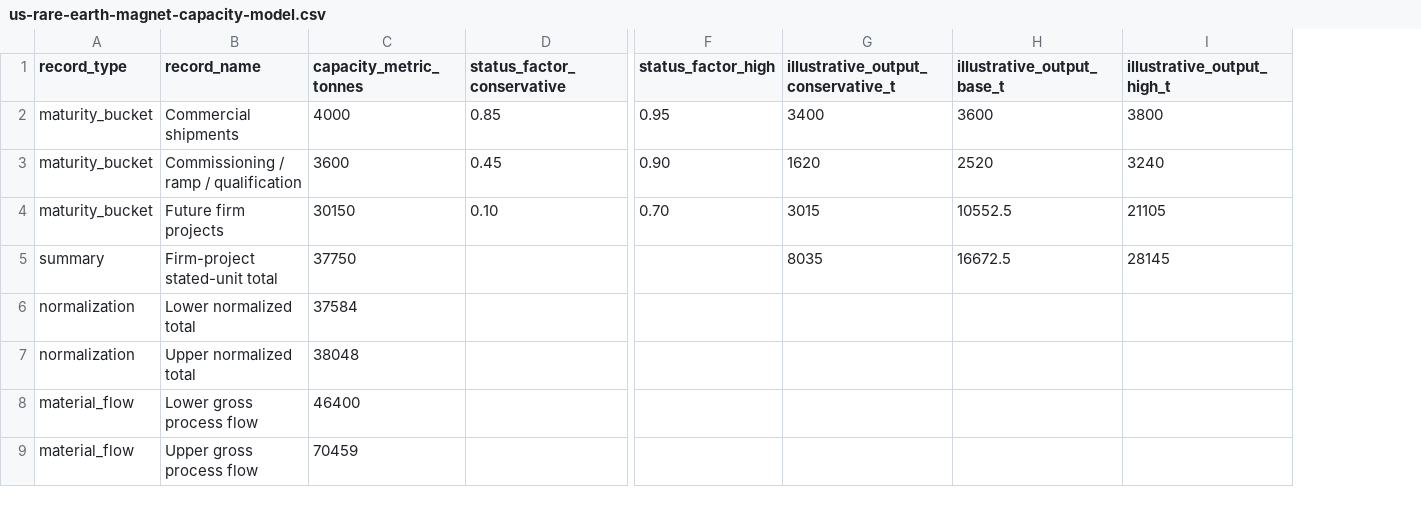
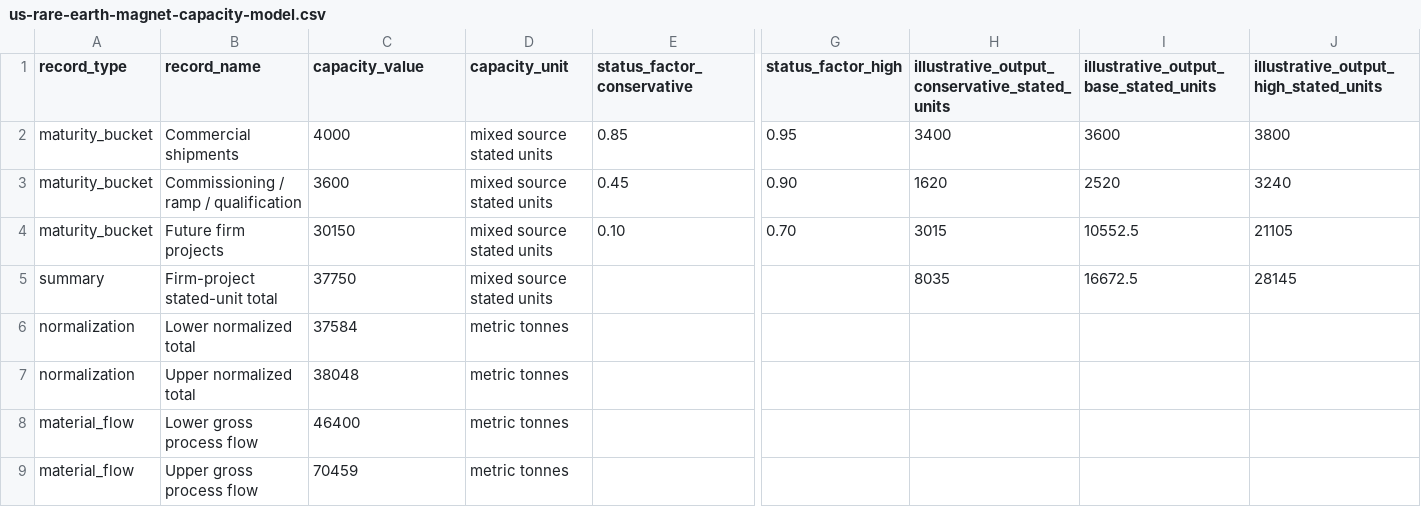
Before and after one commit to SulaymanB2024/Portfolio_Site, a CSV file: public/research/us-rare-earth-magnet-capacity-model.csv, drawn as a sheet; only a part is shown, gaps mark what is left out; addresses are those after the commit; the diff names each change by its address in the sheet, - before the commit and + after, or states it on an @@ line.

Commit message:
Fix portfolio content, broken links, profile consistency and regression coverage (#35)
Restore all substantive fixes omitted from #34: 37 broken references, 36 diagnostic guides, reciprocal research links, article claim boundaries, shared public profile and PDF, static generation, navigation and live scroll behavior. Add build-wide integrity, browser and regression gates; patch three vulnerable transitive dependencies.

45 changed files. Final clean-head CI run 34548493576 passed. Reviewed tree: 3ccb09336dc0cf45ff15e4b95df33c0b70e79fb7. Temporary repair workflow and manifests removed.

```diff
--- a/public/research/us-rare-earth-magnet-capacity-model.csv
+++ b/public/research/us-rare-earth-magnet-capacity-model.csv
+column D (capacity_unit), rows 2-9: mixed source stated units | mixed source stated units | mixed source stated units | mixed source stated units | metric tonnes | metric tonnes | metric tonnes | metric tonnes
-C1: capacity_metric_tonnes
+C1: capacity_value
-H1: illustrative_output_conservative_t
+H1: illustrative_output_conservative_stated_units
-I1: illustrative_output_base_t
+I1: illustrative_output_base_stated_units
-J1: illustrative_output_high_t
+J1: illustrative_output_high_stated_units
```
Also changed, not shown: 44 other files.
